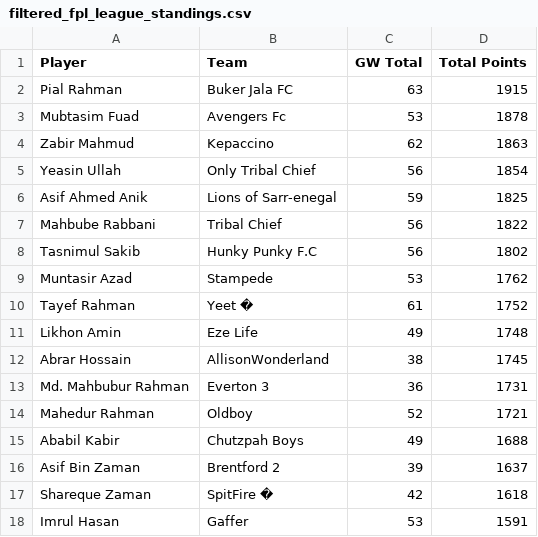
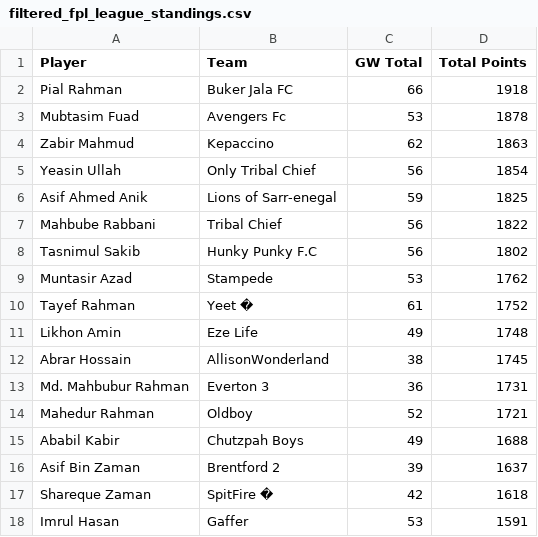
Before and after one commit to AbrarHossainHimself/flcb_fpl_mini_league, a CSV file: filtered_fpl_league_standings.csv, drawn as a sheet.

```diff
--- a/filtered_fpl_league_standings.csv
+++ b/filtered_fpl_league_standings.csv
@@ -1,3 +1,3 @@
 Player,Team,GW Total,Total Points
-Pial Rahman,Buker Jala FC,63,1915
+Pial Rahman,Buker Jala FC,66,1918
 Mubtasim Fuad,Avengers Fc,53,1878
```
Also changed, not shown: 1 other file.
